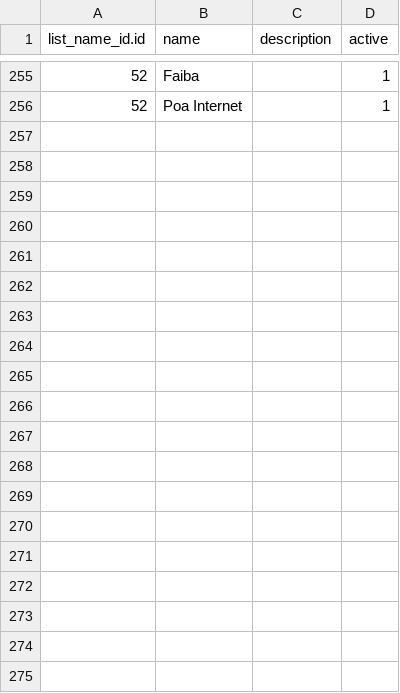
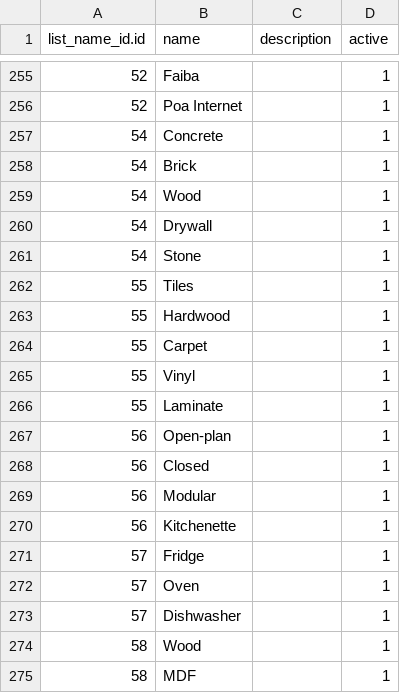
Before and after one commit to gideonkosgei/odoo-property-rentals, a CSV file: data/property.list.value.csv, drawn as a sheet; only a part is shown, gaps mark what is left out; the diff covers the shown part only; the diff names each change by its address in the sheet, - before the commit and + after, or states it on an @@ line.

```diff
--- a/data/property.list.value.csv
+++ b/data/property.list.value.csv
+row 257: 54 | Concrete |  | 1
+row 258: 54 | Brick |  | 1
+row 259: 54 | Wood |  | 1
+row 260: 54 | Drywall |  | 1
+row 261: 54 | Stone |  | 1
+row 262: 55 | Tiles |  | 1
+row 263: 55 | Hardwood |  | 1
+row 264: 55 | Carpet |  | 1
+row 265: 55 | Vinyl |  | 1
+row 266: 55 | Laminate |  | 1
+row 267: 56 | Open-plan |  | 1
+row 268: 56 | Closed |  | 1
+row 269: 56 | Modular |  | 1
+row 270: 56 | Kitchenette |  | 1
+row 271: 57 | Fridge |  | 1
+row 272: 57 | Oven |  | 1
+row 273: 57 | Dishwasher |  | 1
+row 274: 58 | Wood |  | 1
+row 275: 58 | MDF |  | 1
```
Also changed, not shown: 12 added rows elsewhere in this file, data/property.list.name.csv, 3 other files.
